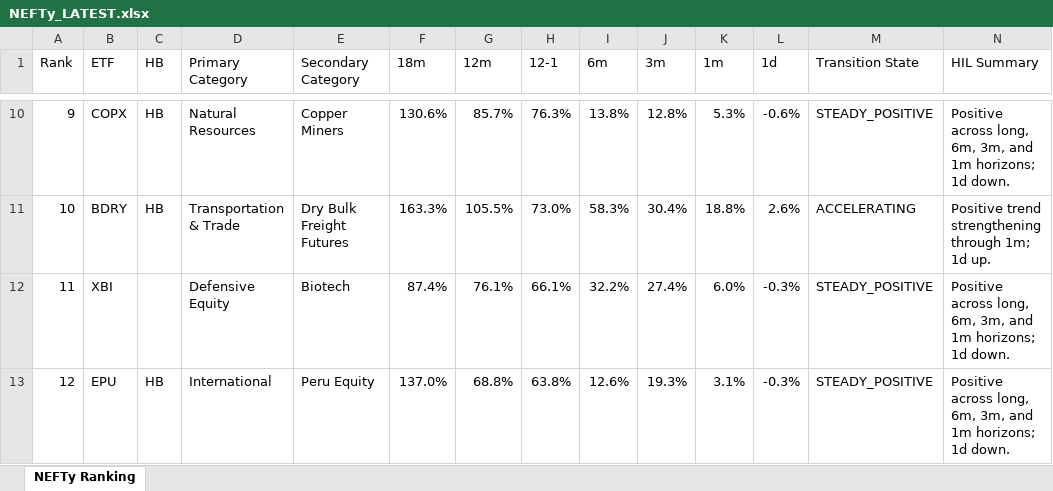
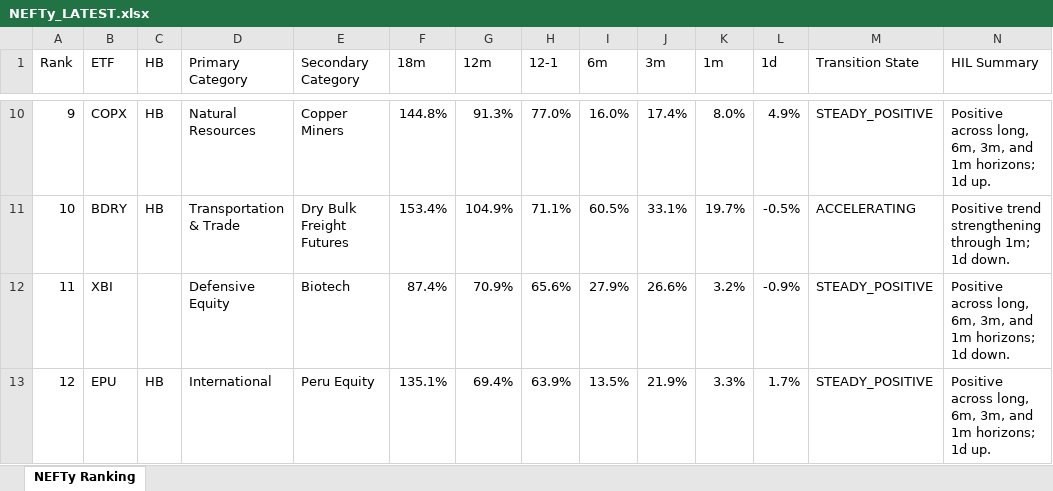
Before and after one commit to DarkMoonv1/NEFTy, an Excel workbook: NEFTy_LATEST.xlsx, sheet NEFTy Ranking, drawn as a sheet; only a part is shown, gaps mark what is left out; values as stored, in another font and other column widths than the file's, no cell formats; the diff covers the shown part only; the diff names each change by its address in the sheet, - before the commit and + after, or states it on an @@ line.

Commit message:
Update NEFTy_LATEST.xlsx

```diff
--- a/NEFTy_LATEST.xlsx (sheet NEFTy Ranking)
+++ b/NEFTy_LATEST.xlsx (sheet NEFTy Ranking)
-F10 (18m): 130.6%
+F10 (18m): 144.8%
-G10 (12m): 85.7%
+G10 (12m): 91.3%
-H10 (12-1): 76.3%
+H10 (12-1): 77.0%
-I10 (6m): 13.8%
+I10 (6m): 16.0%
-J10 (3m): 12.8%
+J10 (3m): 17.4%
-K10 (1m): 5.3%
+K10 (1m): 8.0%
-L10 (1d): -0.6%
+L10 (1d): 4.9%
-N10 (HIL Summary): …horizons; 1d down.
+N10 (HIL Summary): …horizons; 1d up.
-F11 (18m): 163.3%
+F11 (18m): 153.4%
-G11 (12m): 105.5%
+G11 (12m): 104.9%
-H11 (12-1): 73.0%
+H11 (12-1): 71.1%
-I11 (6m): 58.3%
+I11 (6m): 60.5%
-J11 (3m): 30.4%
+J11 (3m): 33.1%
-K11 (1m): 18.8%
+K11 (1m): 19.7%
-L11 (1d): 2.6%
+L11 (1d): -0.5%
-N11 (HIL Summary): …1m; 1d up.
+N11 (HIL Summary): …1m; 1d down.
-G12 (12m): 76.1%
+G12 (12m): 70.9%
-H12 (12-1): 66.1%
+H12 (12-1): 65.6%
-I12 (6m): 32.2%
+I12 (6m): 27.9%
-J12 (3m): 27.4%
+J12 (3m): 26.6%
-K12 (1m): 6.0%
+K12 (1m): 3.2%
-L12 (1d): -0.3%
+L12 (1d): -0.9%
-F13 (18m): 137.0%
+F13 (18m): 135.1%
-G13 (12m): 68.8%
+G13 (12m): 69.4%
-H13 (12-1): 63.8%
+H13 (12-1): 63.9%
-I13 (6m): 12.6%
+I13 (6m): 13.5%
-J13 (3m): 19.3%
+J13 (3m): 21.9%
-K13 (1m): 3.1%
+K13 (1m): 3.3%
-L13 (1d): -0.3%
+L13 (1d): 1.7%
-N13 (HIL Summary): …horizons; 1d down.
+N13 (HIL Summary): …horizons; 1d up.
```
Also changed, not shown: 993 edited cells elsewhere in this sheet, cell formats.
